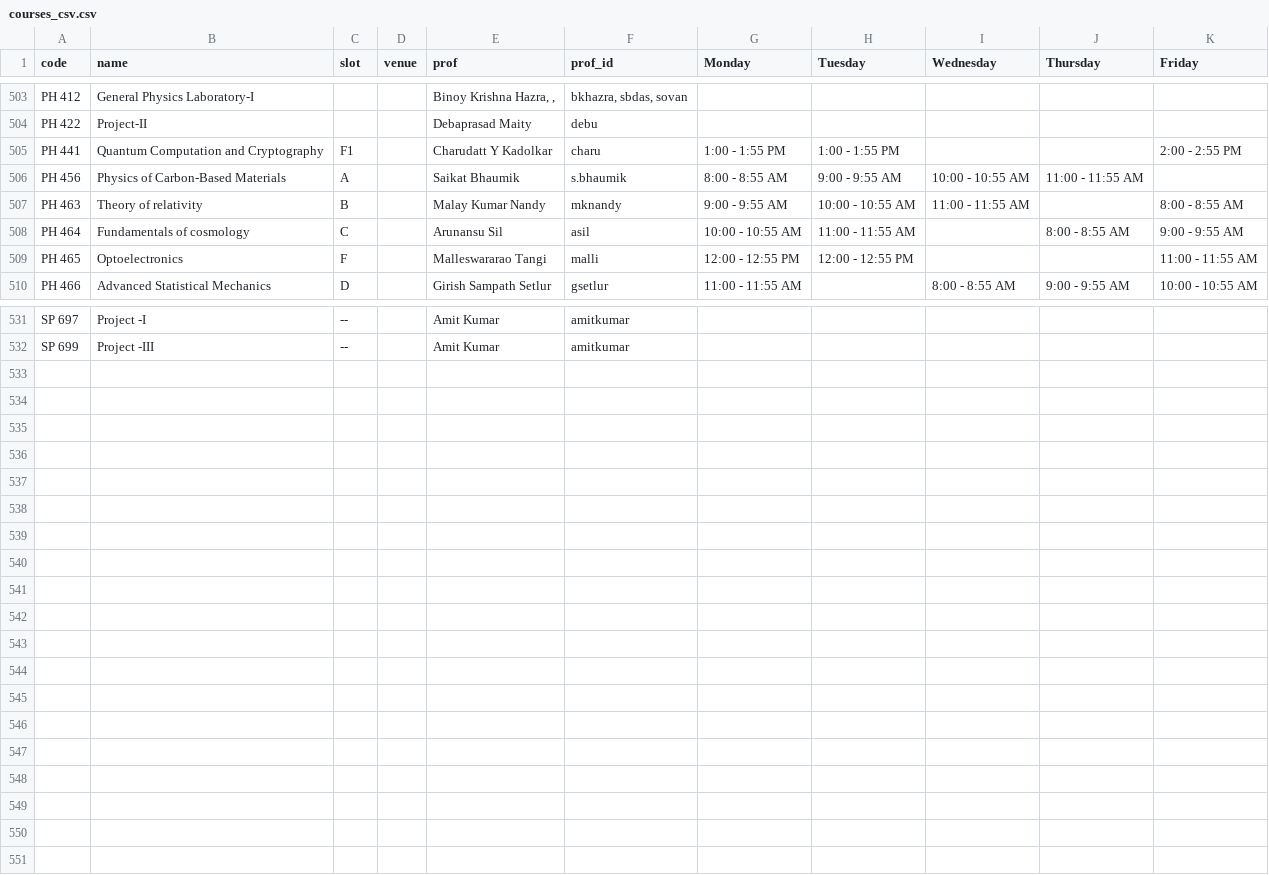
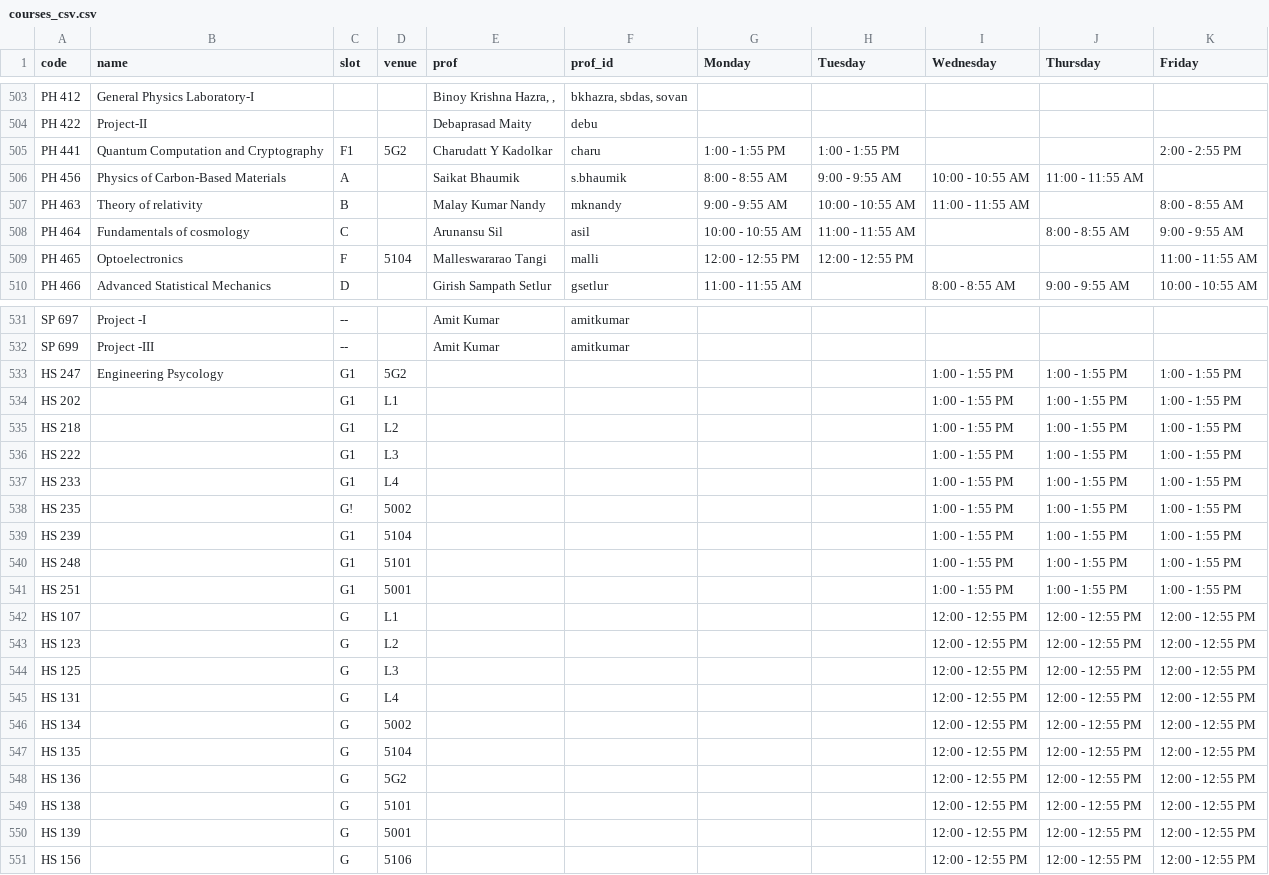
Before and after one commit to swciitg/smart-timetable, a CSV file: data/courses_csv.csv, drawn as a sheet; only a part is shown, gaps mark what is left out; the diff covers the shown part only.

Commit message:
added hss and open elective venues

```diff
--- a/data/courses_csv.csv
+++ b/data/courses_csv.csv
@@ -504,3 +504,3 @@ PH 412,General Physics Laboratory-I,,,"Binoy Krishna Hazra, ,","bkhazra, sbdas,
 PH 422,Project-II,,,Debaprasad Maity,debu,,,,,
-PH 441,Quantum Computation and Cryptography,F1,,Charudatt Y Kadolkar,charu,1:00 - 1:55 PM,1:00 - 1:55 PM,,,2:00 - 2:55 PM
+PH 441,Quantum Computation and Cryptography,F1,5G2,Charudatt Y Kadolkar,charu,1:00 - 1:55 PM,1:00 - 1:55 PM,,,2:00 - 2:55 PM
 PH 456,Physics of Carbon-Based Materials,A,,Saikat Bhaumik,s.bhaumik,8:00 - 8:55 AM,9:00 - 9:55 AM,10:00 - 10:55 AM,11:00 - 11:55 AM,
@@ -508,3 +508,3 @@ PH 463,Theory of relativity,B,,Malay Kumar Nandy,mknandy,9:00 - 9:55 AM,10:00 -
 PH 464,Fundamentals of cosmology,C,,Arunansu Sil,asil,10:00 - 10:55 AM,11:00 - 11:55 AM,,8:00 - 8:55 AM,9:00 - 9:55 AM
-PH 465,Optoelectronics,F,,Malleswararao Tangi,malli,12:00 - 12:55 PM ,12:00 - 12:55 PM ,,,11:00 - 11:55 AM
+PH 465,Optoelectronics,F,5104,Malleswararao Tangi,malli,12:00 - 12:55 PM,12:00 - 12:55 PM,,,11:00 - 11:55 AM
 PH 466,Advanced Statistical Mechanics,D,,Girish Sampath Setlur,gsetlur,11:00 - 11:55 AM,,8:00 - 8:55 AM,9:00 - 9:55 AM,10:00 - 10:55 AM
@@ -532 +532,20 @@ SP 697,Project -I,--,,Amit Kumar,amitkumar,,,,,
 SP 699,Project -III,--,,Amit Kumar,amitkumar,,,,,
+HS 247,Engineering Psycology,G1,5G2,,,,,1:00 - 1:55 PM,1:00 - 1:55 PM,1:00 - 1:55 PM
+HS 202,,G1,L1,,,,,1:00 - 1:55 PM,1:00 - 1:55 PM,1:00 - 1:55 PM
+HS 218,,G1,L2,,,,,1:00 - 1:55 PM,1:00 - 1:55 PM,1:00 - 1:55 PM
+HS 222,,G1,L3,,,,,1:00 - 1:55 PM,1:00 - 1:55 PM,1:00 - 1:55 PM
+HS 233,,G1,L4,,,,,1:00 - 1:55 PM,1:00 - 1:55 PM,1:00 - 1:55 PM
+HS 235,,G!,5002,,,,,1:00 - 1:55 PM,1:00 - 1:55 PM,1:00 - 1:55 PM
+HS 239,,G1,5104,,,,,1:00 - 1:55 PM,1:00 - 1:55 PM,1:00 - 1:55 PM
+HS 248,,G1,5101,,,,,1:00 - 1:55 PM,1:00 - 1:55 PM,1:00 - 1:55 PM
+HS 251,,G1,5001,,,,,1:00 - 1:55 PM,1:00 - 1:55 PM,1:00 - 1:55 PM
+HS 107,,G,L1,,,,,12:00 - 12:55 PM,12:00 - 12:55 PM,12:00 - 12:55 PM
+HS 123,,G,L2,,,,,12:00 - 12:55 PM,12:00 - 12:55 PM,12:00 - 12:55 PM
+HS 125,,G,L3,,,,,12:00 - 12:55 PM,12:00 - 12:55 PM,12:00 - 12:55 PM
+HS 131,,G,L4,,,,,12:00 - 12:55 PM,12:00 - 12:55 PM,12:00 - 12:55 PM
+HS 134,,G,5002,,,,,12:00 - 12:55 PM,12:00 - 12:55 PM,12:00 - 12:55 PM
+HS 135,,G,5104,,,,,12:00 - 12:55 PM,12:00 - 12:55 PM,12:00 - 12:55 PM
+HS 136,,G,5G2,,,,,12:00 - 12:55 PM,12:00 - 12:55 PM,12:00 - 12:55 PM
+HS 138,,G,5101,,,,,12:00 - 12:55 PM,12:00 - 12:55 PM,12:00 - 12:55 PM
+HS 139,,G,5001,,,,,12:00 - 12:55 PM,12:00 - 12:55 PM,12:00 - 12:55 PM
+HS 156,,G,5106,,,,,12:00 - 12:55 PM,12:00 - 12:55 PM,12:00 - 12:55 PM
```
Also changed, not shown: 15 edited cells elsewhere in this file.
